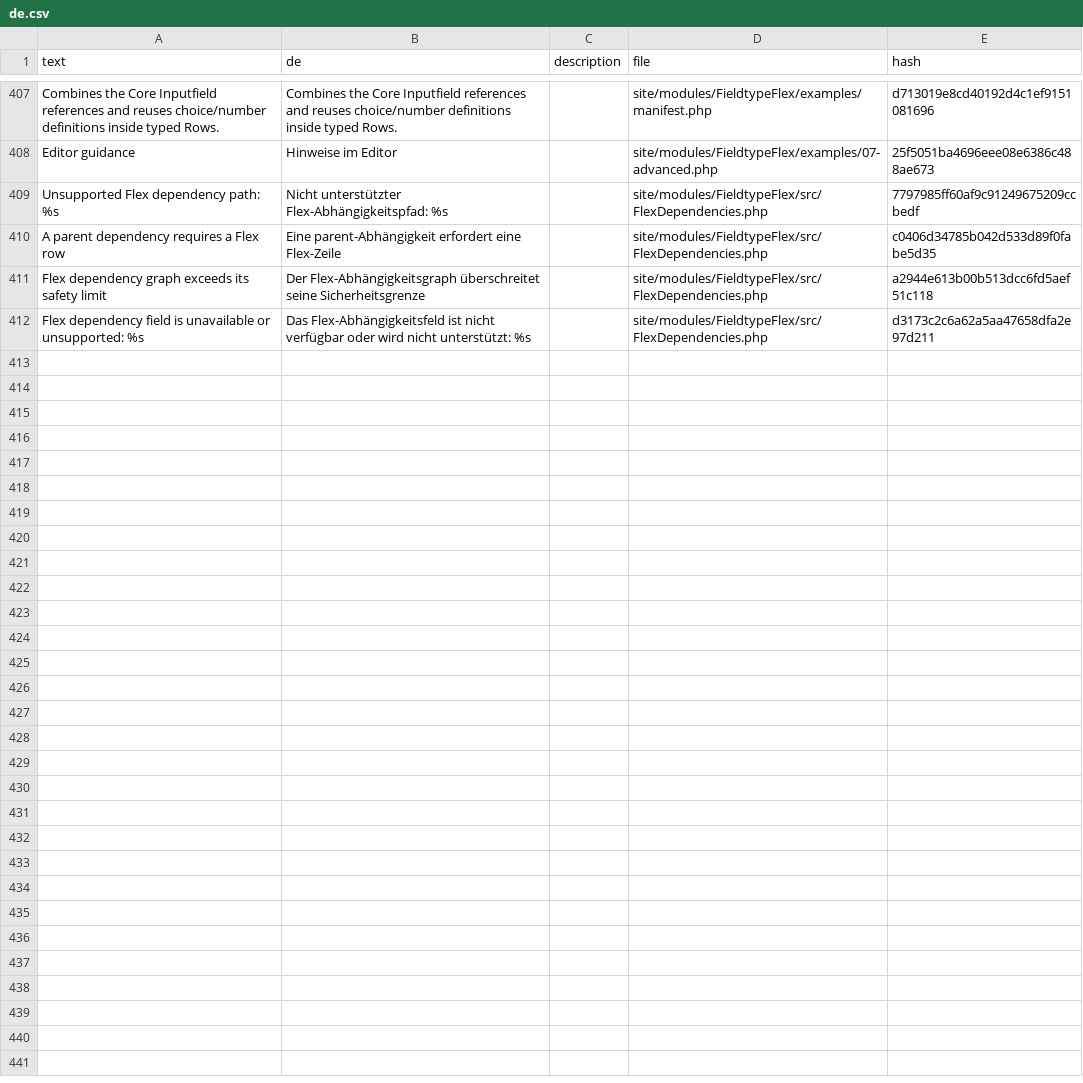
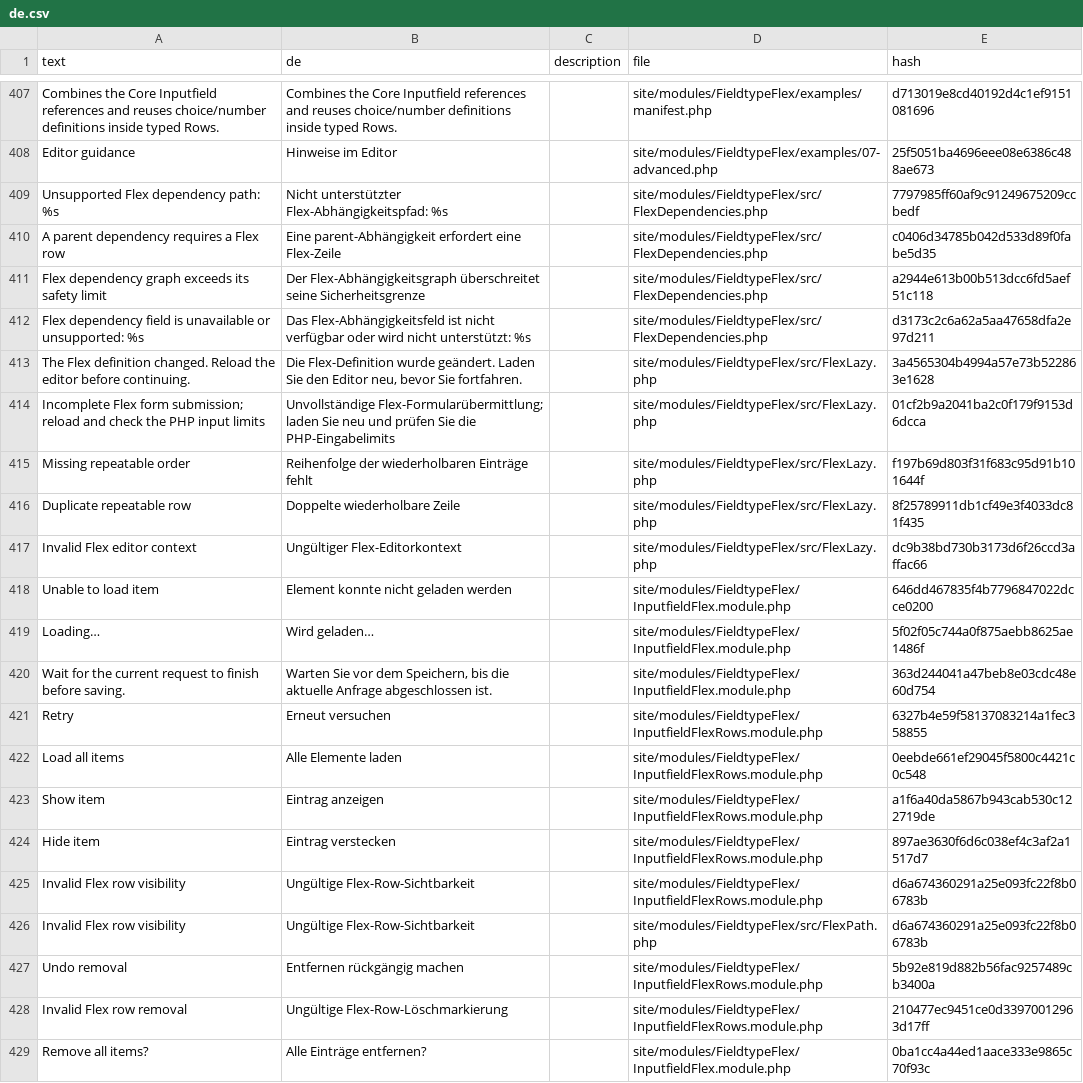
Before and after one commit to phlppschrr/FieldtypeFlex, a CSV file: languages/de.csv, drawn as a sheet; only a part is shown, gaps mark what is left out.

Commit message:
Improve row loading, visibility and removal interactions

```diff
--- a/languages/de.csv
+++ b/languages/de.csv
@@ -412 +412,18 @@ Flex dependency graph exceeds its safety limit,Der Flex-Abhängigkeitsgraph übe
 Flex dependency field is unavailable or unsupported: %s,Das Flex-Abhängigkeitsfeld ist nicht verfügbar oder wird nicht unterstützt: %s,,site/modules/FieldtypeFlex/src/FlexDependencies.php,d3173c2c6a62a5aa47658dfa2e97d211
+The Flex definition changed. Reload the editor before continuing.,"Die Flex-Definition wurde geändert. Laden Sie den Editor neu, bevor Sie fortfahren.",,site/modules/FieldtypeFlex/src/FlexLazy.php,3a4565304b4994a57e73b522863e1628
+Incomplete Flex form submission; reload and check the PHP input limits,Unvollständige Flex-Formularübermittlung; laden Sie neu und prüfen Sie die PHP-Eingabelimits,,site/modules/FieldtypeFlex/src/FlexLazy.php,01cf2b9a2041ba2c0f179f9153d6dcca
+Missing repeatable order,Reihenfolge der wiederholbaren Einträge fehlt,,site/modules/FieldtypeFlex/src/FlexLazy.php,f197b69d803f31f683c95d91b101644f
+Duplicate repeatable row,Doppelte wiederholbare Zeile,,site/modules/FieldtypeFlex/src/FlexLazy.php,8f25789911db1cf49e3f4033dc81f435
+Invalid Flex editor context,Ungültiger Flex-Editorkontext,,site/modules/FieldtypeFlex/src/FlexLazy.php,dc9b38bd730b3173d6f26ccd3affac66
+Unable to load item,Element konnte nicht geladen werden,,site/modules/FieldtypeFlex/InputfieldFlex.module.php,646dd467835f4b7796847022dcce0200
+Loading…,Wird geladen…,,site/modules/FieldtypeFlex/InputfieldFlex.module.php,5f02f05c744a0f875aebb8625ae1486f
+Wait for the current request to finish before saving.,"Warten Sie vor dem Speichern, bis die aktuelle Anfrage abgeschlossen ist.",,site/modules/FieldtypeFlex/InputfieldFlex.module.php,363d244041a47beb8e03cdc48e60d754
+Retry,Erneut versuchen,,site/modules/FieldtypeFlex/InputfieldFlexRows.module.php,6327b4e59f58137083214a1fec358855
+Load all items,Alle Elemente laden,,site/modules/FieldtypeFlex/InputfieldFlexRows.module.php,0eebde661ef29045f5800c4421c0c548
+Show item,Eintrag anzeigen,,site/modules/FieldtypeFlex/InputfieldFlexRows.module.php,a1f6a40da5867b943cab530c122719de
+Hide item,Eintrag verstecken,,site/modules/FieldtypeFlex/InputfieldFlexRows.module.php,897ae3630f6d6c038ef4c3af2a1517d7
+Invalid Flex row visibility,Ungültige Flex-Row-Sichtbarkeit,,site/modules/FieldtypeFlex/InputfieldFlexRows.module.php,d6a674360291a25e093fc22f8b06783b
+Invalid Flex row visibility,Ungültige Flex-Row-Sichtbarkeit,,site/modules/FieldtypeFlex/src/FlexPath.php,d6a674360291a25e093fc22f8b06783b
+Undo removal,Entfernen rückgängig machen,,site/modules/FieldtypeFlex/InputfieldFlexRows.module.php,5b92e819d882b56fac9257489cb3400a
+Invalid Flex row removal,Ungültige Flex-Row-Löschmarkierung,,site/modules/FieldtypeFlex/InputfieldFlexRows.module.php,210477ec9451ce0d33970012963d17ff
+Remove all items?,Alle Einträge entfernen?,,site/modules/FieldtypeFlex/InputfieldFlex.module.php,0ba1cc4a44ed1aace333e9865c70f93c
```
Also changed, not shown: languages/es.csv, languages/fr.csv, 26 other files.
